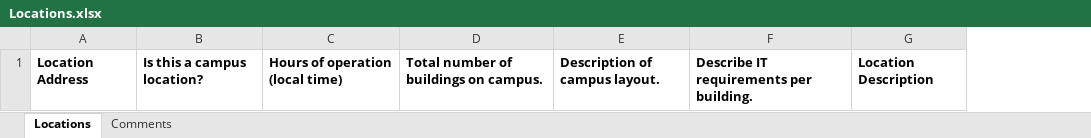
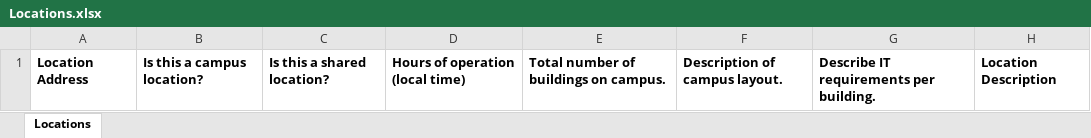
Before and after one commit to CDTRepository/Information-Request, an Excel workbook: Locations.xlsx, sheet Locations, drawn as a sheet; only a part is shown; values as stored, in another font and other column widths than the file's, no borders; the diff names each change by its address in the sheet, - before the commit and + after, or states it on an @@ line.

```diff
--- a/Locations.xlsx (sheet Locations)
+++ b/Locations.xlsx (sheet Locations)
-sheet tab: Comments
+column C, row 1: Is this a shared location?
```
Also changed, not shown: Employees.xlsx, Endpoints.xlsx, 1 other file.
